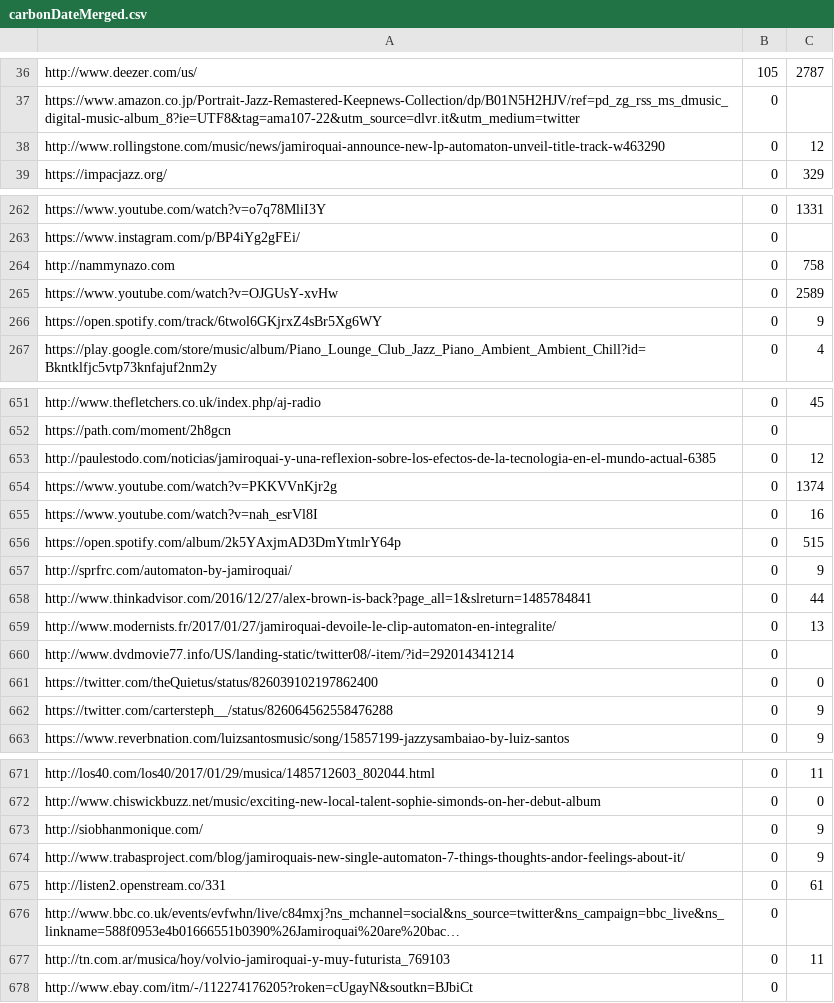
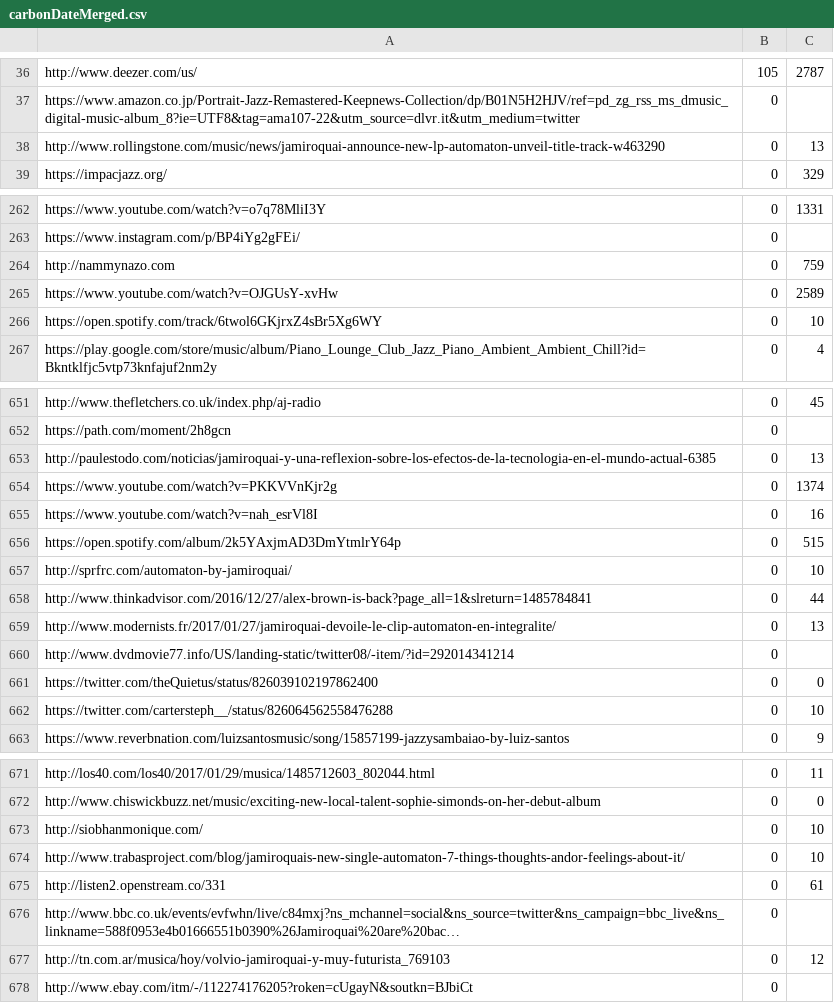
Before and after one commit to grantat/cs532-s17, a CSV file: assignments/A2/src/output/carbonDateMerged.csv, drawn as a sheet; only a part is shown, gaps mark what is left out; long unchanged cells end in …; the diff covers the shown part only; the diff names each change by its address in the sheet, - before the commit and + after, or states it on an @@ line.

```diff
--- a/assignments/A2/src/output/carbonDateMerged.csv
+++ b/assignments/A2/src/output/carbonDateMerged.csv
-C38: 12
+C38: 13
-C264: 758
+C264: 759
-C266: 9
+C266: 10
-C653: 12
+C653: 13
-C657: 9
+C657: 10
-C662: 9
+C662: 10
-C673:C674: 9
+C673:C674: 10
-C677: 11
+C677: 12
```
Also changed, not shown: 50 edited cells elsewhere in this file, assignments/A2/src/output/carbonDate.csv, assignments/A2/src/output/timeMaps.csv, 5 other files.
